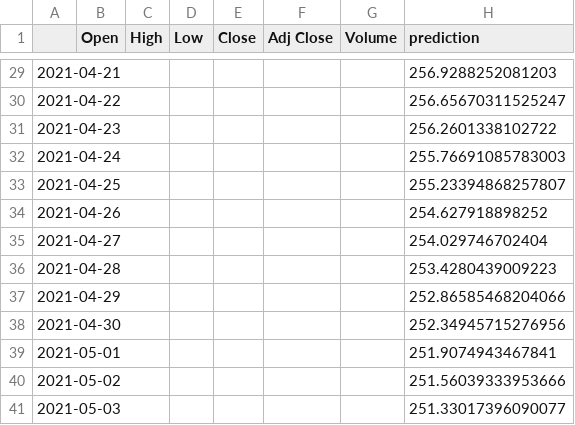
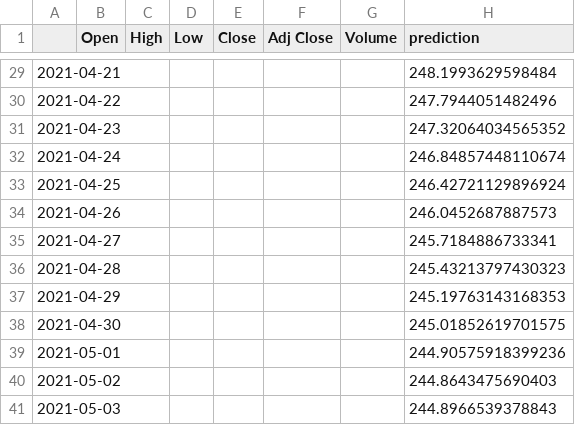
Before and after one commit to marchcarax/Portfolio-stats, a CSV file: PredictiveModels/Data/KerasLSTM_prediction.csv, drawn as a sheet; only a part is shown, gaps mark what is left out; the diff covers the shown part only.

```diff
--- a/PredictiveModels/Data/KerasLSTM_prediction.csv
+++ b/PredictiveModels/Data/KerasLSTM_prediction.csv
@@ -29,13 +29,13 @@
-2021-04-21,,,,,,,256.9288252081203
-2021-04-22,,,,,,,256.65670311525247
-2021-04-23,,,,,,,256.2601338102722
-2021-04-24,,,,,,,255.76691085783003
-2021-04-25,,,,,,,255.23394868257807
-2021-04-26,,,,,,,254.627918898252
-2021-04-27,,,,,,,254.029746702404
-2021-04-28,,,,,,,253.4280439009223
-2021-04-29,,,,,,,252.86585468204066
-2021-04-30,,,,,,,252.34945715276956
-2021-05-01,,,,,,,251.9074943467841
-2021-05-02,,,,,,,251.56039333953666
-2021-05-03,,,,,,,251.33017396090077
+2021-04-21,,,,,,,248.1993629598484
+2021-04-22,,,,,,,247.7944051482496
+2021-04-23,,,,,,,247.32064034565352
+2021-04-24,,,,,,,246.84857448110674
+2021-04-25,,,,,,,246.42721129896924
+2021-04-26,,,,,,,246.0452687887573
+2021-04-27,,,,,,,245.7184886733341
+2021-04-28,,,,,,,245.43213797430323
+2021-04-29,,,,,,,245.19763143168353
+2021-04-30,,,,,,,245.01852619701575
+2021-05-01,,,,,,,244.90575918399236
+2021-05-02,,,,,,,244.8643475690403
+2021-05-03,,,,,,,244.8966539378843
```
Also changed, not shown: 27 edited cells elsewhere in this file.
